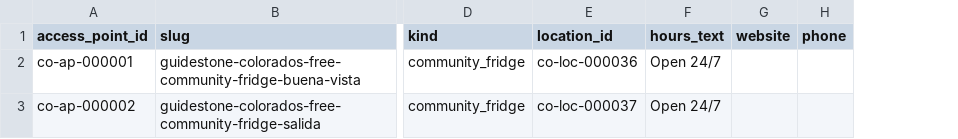
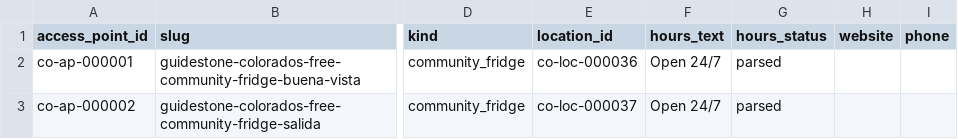
Before and after one commit to open-food-web/colorado-open-food-web, a CSV file: data/colorado/access_points.csv, drawn as a sheet; only a part is shown, gaps mark what is left out; the diff names each change by its address in the sheet, - before the commit and + after, or states it on an @@ line.

```diff
--- a/data/colorado/access_points.csv
+++ b/data/colorado/access_points.csv
+column G (hours_status), rows 2-3: parsed | parsed
```
Also changed, not shown: data/colorado/markets.csv, data/colorado/producer_locations.csv, 16 other files.
